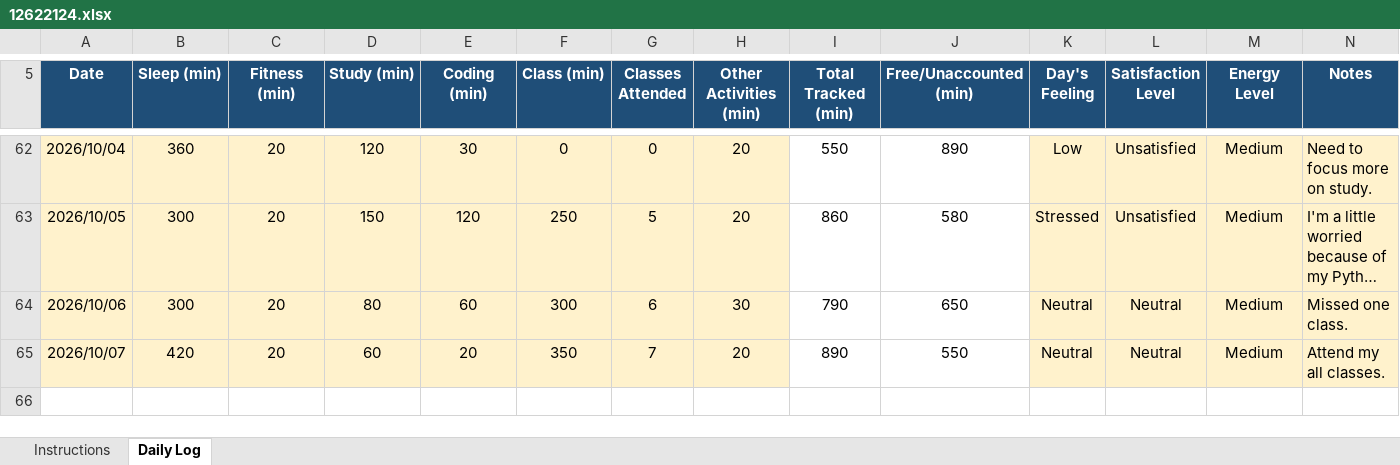
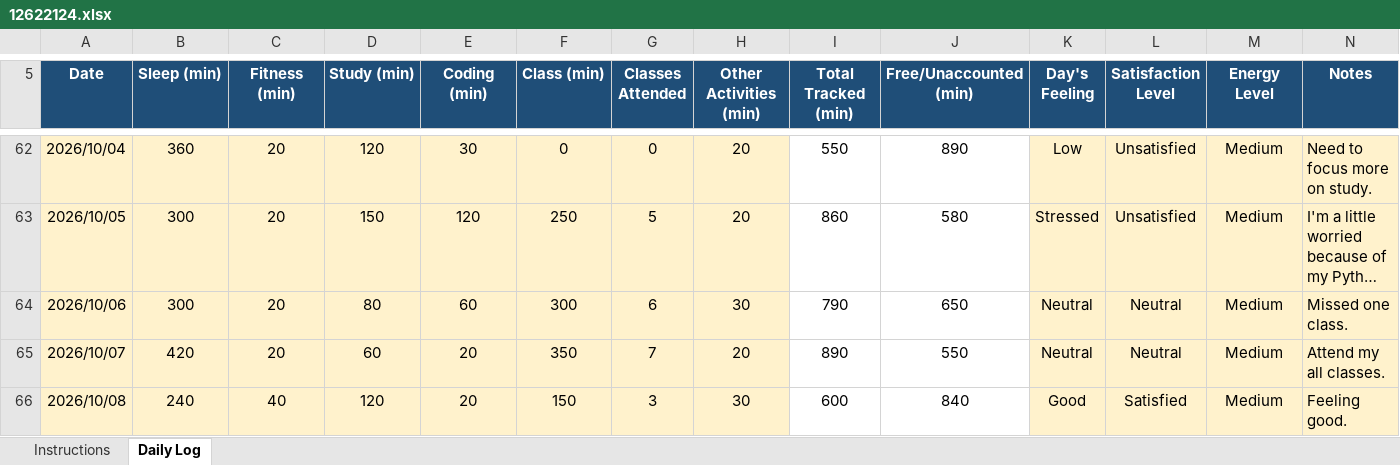
Before and after one commit to sejalthakur541-collab/CAP776, an Excel workbook: 12622124.xlsx, sheet Daily Log, drawn as a sheet; only a part is shown, gaps mark what is left out; long unchanged cells end in …; values as stored, in another font and other column widths than the file's, no borders; conditional formats not drawn; the diff names each change by its address in the sheet, - before the commit and + after, or states it on an @@ line.

Commit message:
Daily log

```diff
--- a/12622124.xlsx (sheet Daily Log)
+++ b/12622124.xlsx (sheet Daily Log)
+row 66: 2026/10/08 | 240 | 40 | 120 | 20 | 150 | 3 | 30 | 600 | 840 | Good | Satisfied | Medium | Feeling good.
```
